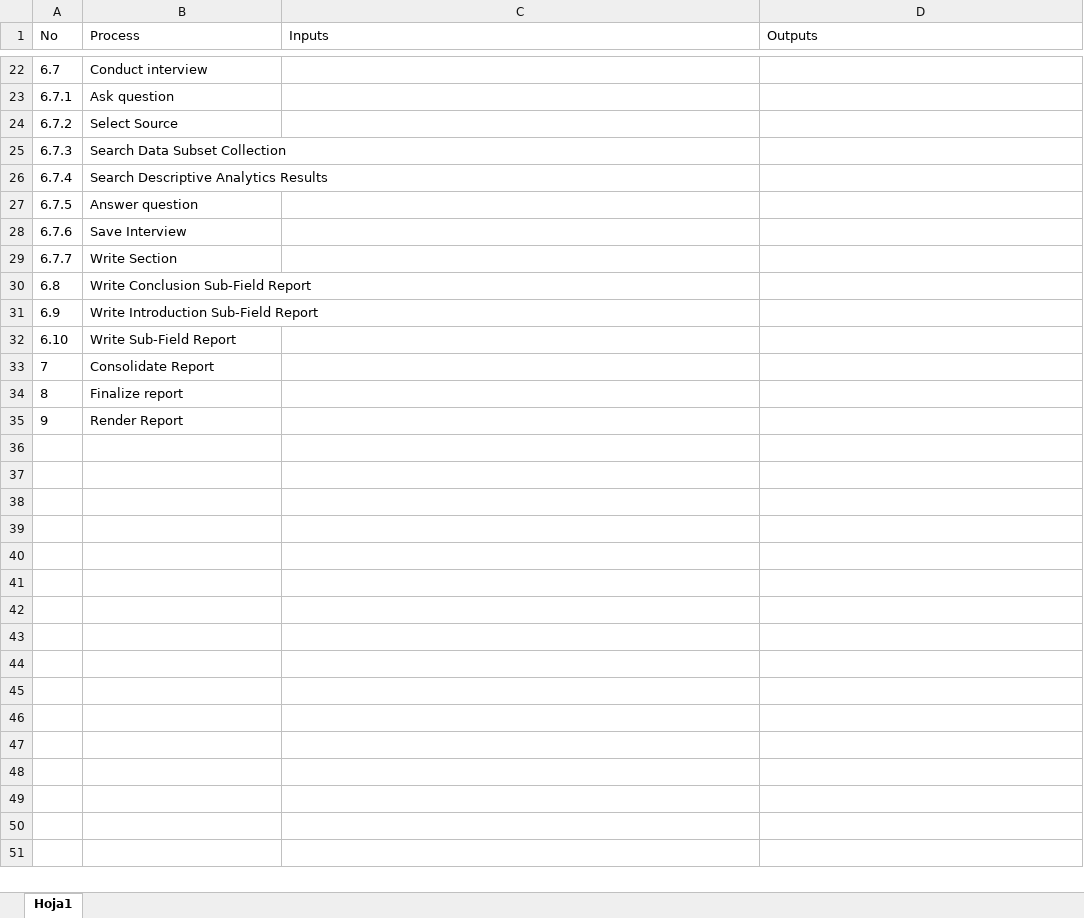
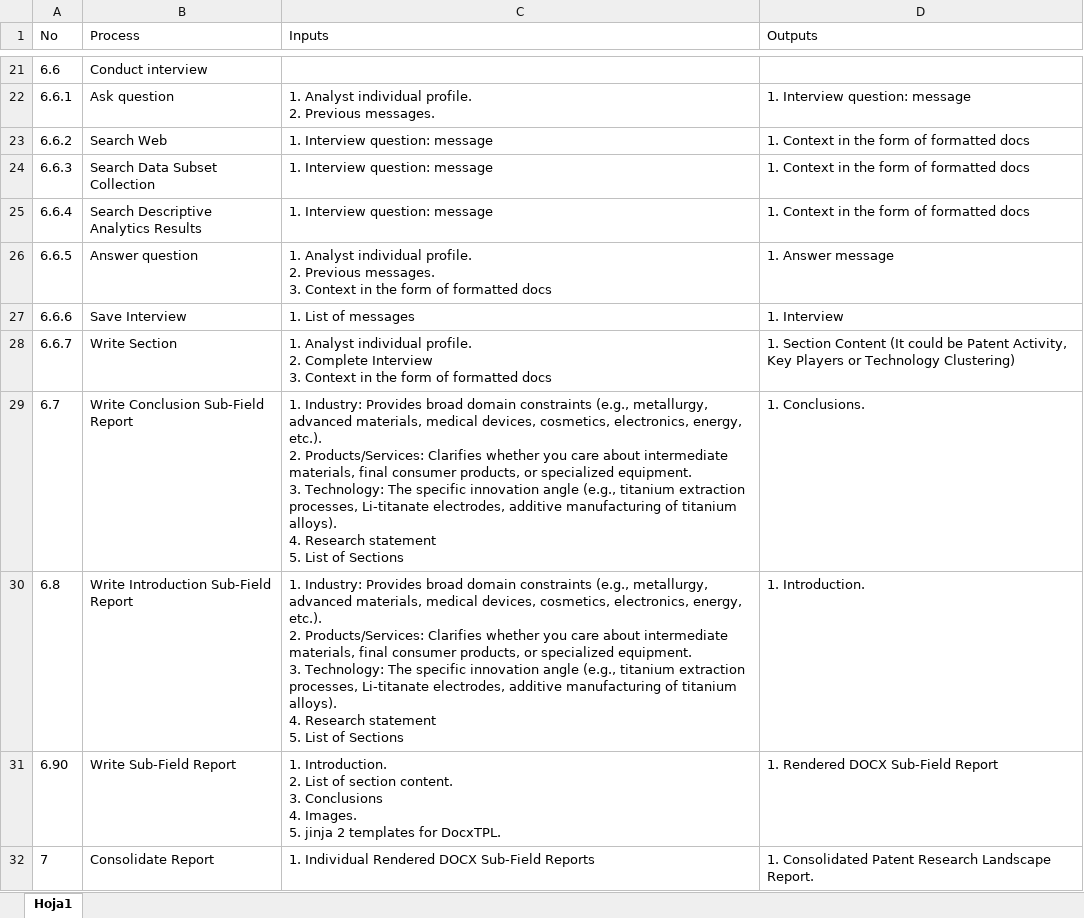
Before and after one commit to ivanromero2708/discovery_opportunity_agent, an Excel workbook: src/PatentResearchSwarm.xlsx, sheet Hoja1, drawn as a sheet; only a part is shown, gaps mark what is left out; values as stored, in another font and other column widths than the file's, no borders; removed rows and columns are numbered as before the commit, all else as after; ↵ is a line break in a cell; the diff covers the shown part only; the diff names each change by its address in the sheet, - before the commit and + after, or states it on an @@ line.

Commit message:
feat: Patent Researcher Swarm agent Draft v2.0

```diff
--- a/src/PatentResearchSwarm.xlsx (sheet Hoja1)
+++ b/src/PatentResearchSwarm.xlsx (sheet Hoja1)
@@ column A (No) renumbered between rows 21 and 31 @@
-C22 (Inputs): (empty)
+C22 (Inputs): 1. Analyst individual profile. ↵ 2. Previous messages.
-D22 (Outputs): (empty)
+D22 (Outputs): 1. Interview question: message
-row 24: 6.7.2 | Select Source
+row 23: 6.6.2 | Search Web | 1. Interview question: message | 1. Context in the form of formatted docs
-C24:C25 (Inputs): (empty)
+C24:C25 (Inputs): 1. Interview question: message
-D24:D25 (Outputs): (empty)
+D24:D25 (Outputs): 1. Context in the form of formatted docs
-C26 (Inputs): (empty)
+C26 (Inputs): 1. Analyst individual profile. ↵ 2. Previous messages. ↵ 3. Context in the form of formatted docs
-D26 (Outputs): (empty)
+D26 (Outputs): 1. Answer message
-C27 (Inputs): (empty)
+C27 (Inputs): 1. List of messages
-D27 (Outputs): (empty)
+D27 (Outputs): 1. Interview
-C28 (Inputs): (empty)
+C28 (Inputs): 1. Analyst individual profile. ↵ 2. Complete Interview ↵ 3. Context in the form of formatted docs
-D28 (Outputs): (empty)
+D28 (Outputs): 1. Section Content (It could be Patent Activity, Key Players or Technology Clustering)
-C29:C30 (Inputs): (empty)
+C29:C30 (Inputs): 1. Industry: Provides broad domain constraints (e.g., metallurgy, advanced materials, medical devices, cosmetics, electronics, energy, etc.). ↵ 2. Products/Services: Clarifies whether you care about intermediate materials, final consumer products, or specialized equipment. ↵ 3. Technology: The specific innovation angle (e.g., titanium extraction processes, Li-titanate electrodes, additive manufacturing of titanium alloys). ↵ 4. Research statement ↵ 5. List of Sections
-D29 (Outputs): (empty)
+D29 (Outputs): 1. Conclusions.
-D30 (Outputs): (empty)
+D30 (Outputs): 1. Introduction.
-C31 (Inputs): (empty)
+C31 (Inputs): 1. Introduction. ↵ 2. List of section content. ↵ 3. Conclusions ↵ 4. Images. ↵ 5. jinja 2 templates for DocxTPL.
-D31 (Outputs): (empty)
+D31 (Outputs): 1. Rendered DOCX Sub-Field Report
-C32 (Inputs): (empty)
+C32 (Inputs): 1. Individual Rendered DOCX Sub-Field Reports
-D32 (Outputs): (empty)
+D32 (Outputs): 1. Consolidated Patent Research Landscape Report.
-row 34: 8 | Finalize report
-row 35: 9 | Render Report
```
Also changed, not shown: 1 added row, 2 removed rows and 30 edited cells elsewhere in this sheet, 4 other files.
